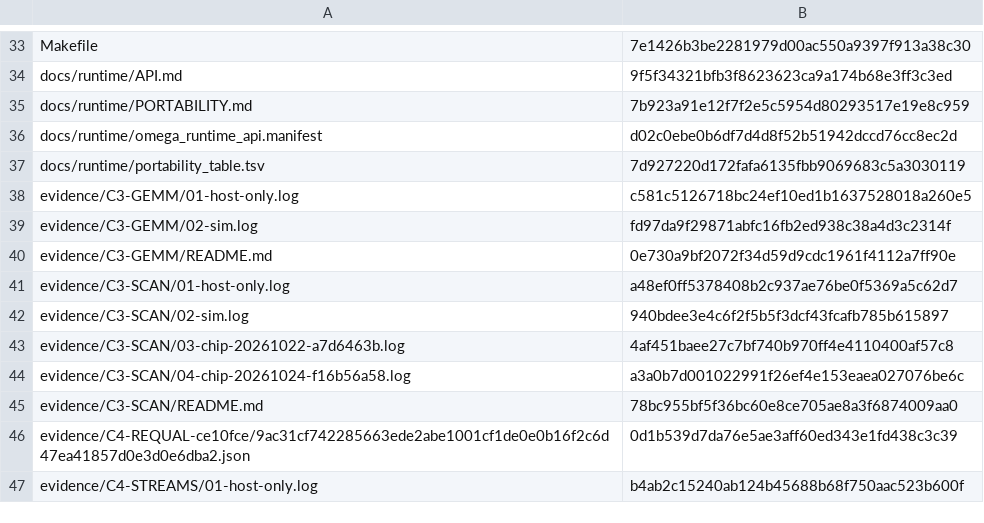
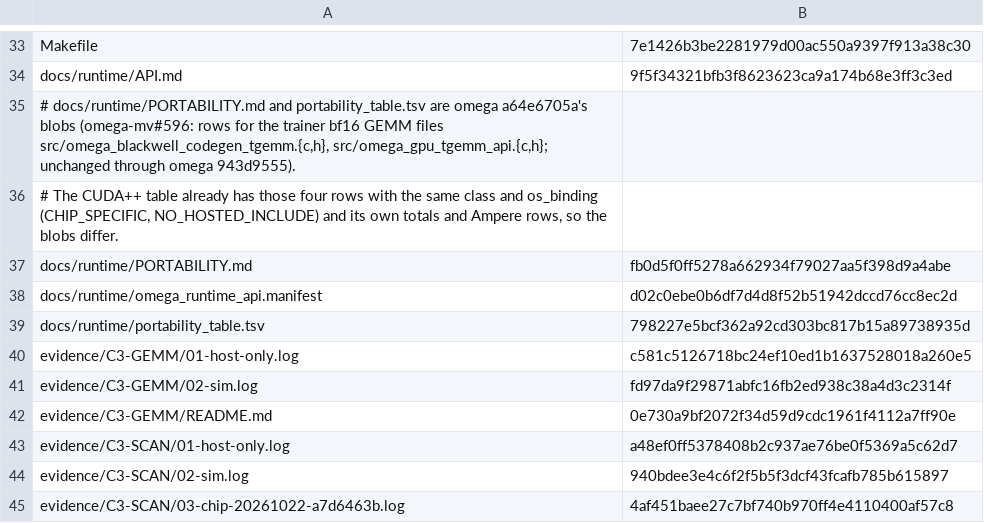
Before and after one commit to drakestapleton/CUDApp, a TSV file: tools/extract/drift-baseline.tsv, drawn as a sheet; only a part is shown, gaps mark what is left out; the shorter side is filled out with more unchanged rows.

Commit message:
drift: record omega a64e6705a's PORTABILITY.md and portability_table.tsv blobs (omega-mv#596)
omega-mv#596 added rows for the trainer bf16 GEMM files (src/omega_blackwell_codegen_tgemm.{c,h},
src/omega_gpu_tgemm_api.{c,h}) and updated the totals. The CUDA++ table already has those four
rows with the same class and os_binding (CHIP_SPECIFIC, NO_HOSTED_INCLUDE), plus its own totals and
Ampere rows, so the blobs stay different; the drift gate on main went red on the new omega blobs.

drift.sh --self-test against omega-mv main 943d9555: before rc=1 (DRIFT on both files,
SELF-TEST FAIL); after rc=0 (all controls red, DRIFT-GATE PASS, SELF-TEST PASS).

Agent: omp-queen-spark (OMP coordinating session)
Signed-off-by: Drake Stapleton <213298340+drakestapleton@users.noreply.github.com>

```diff
--- a/tools/extract/drift-baseline.tsv
+++ b/tools/extract/drift-baseline.tsv
@@ -34,5 +34,7 @@ Makefile	7e1426b3be2281979d00ac550a9397f913a38c30
 docs/runtime/API.md	9f5f34321bfb3f8623623ca9a174b68e3ff3c3ed
-docs/runtime/PORTABILITY.md	7b923a91e12f7f2e5c5954d80293517e19e8c959
+# docs/runtime/PORTABILITY.md and portability_table.tsv are omega a64e6705a's blobs (omega-mv#596: rows for the trainer bf16 GEMM files src/omega_blackwell_codegen_tgemm.{c,h}, src/omega_gpu_tgemm_api.{c,h}; unchanged through omega 943d9555).
+# The CUDA++ table already has those four rows with the same class and os_binding (CHIP_SPECIFIC, NO_HOSTED_INCLUDE) and its own totals and Ampere rows, so the blobs differ.
+docs/runtime/PORTABILITY.md	fb0d5f0ff5278a662934f79027aa5f398d9a4abe
 docs/runtime/omega_runtime_api.manifest	d02c0ebe0b6df7d4d8f52b51942dccd76cc8ec2d
-docs/runtime/portability_table.tsv	7d927220d172fafa6135fbb9069683c5a3030119
+docs/runtime/portability_table.tsv	798227e5bcf362a92cd303bc817b15a89738935d
 evidence/C3-GEMM/01-host-only.log	c581c5126718bc24ef10ed1b1637528018a260e5
```
